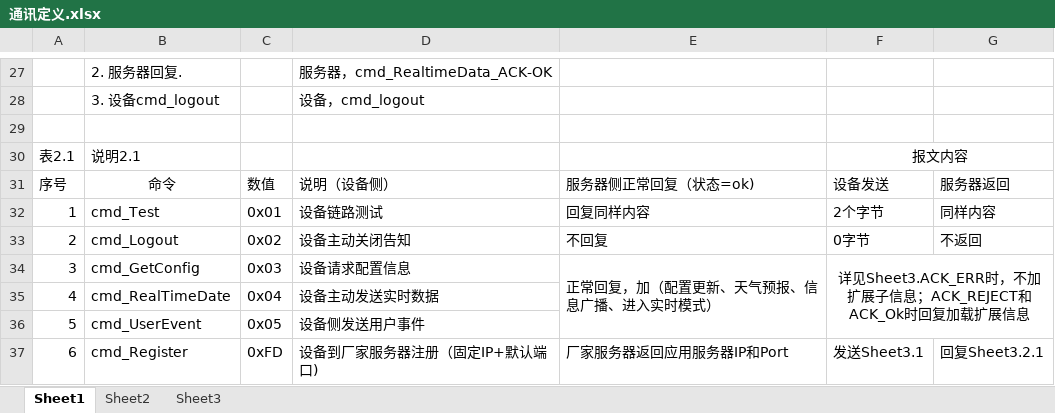
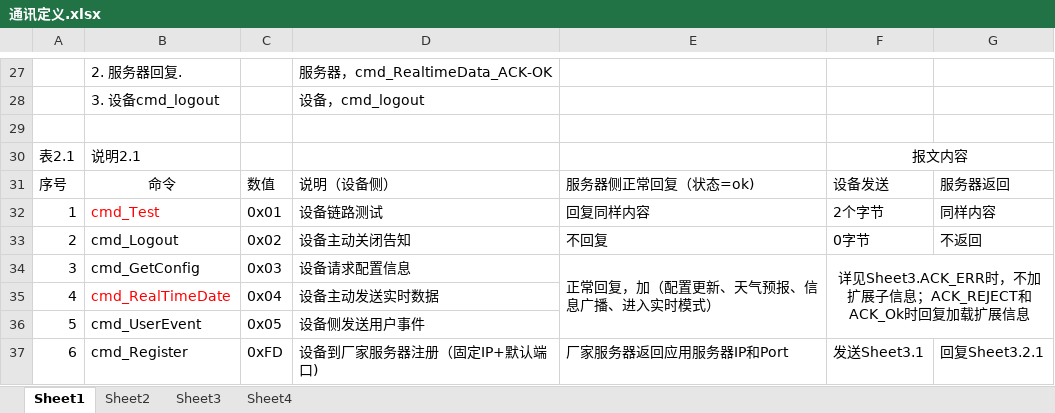
Before and after one commit to softdonet/sc2011, an Excel workbook: 04.系统设计/通讯定义.xlsx, sheet Sheet1, drawn as a sheet; only a part is shown, gaps mark what is left out; values as stored, in another font and other column widths than the file's, no borders; the diff names each change by its address in the sheet, - before the commit and + after, or states it on an @@ line.

```diff
--- a/04.系统设计/通讯定义.xlsx (sheet Sheet1)
+++ b/04.系统设计/通讯定义.xlsx (sheet Sheet1)
+sheet tab: Sheet4
-B32 text colour: black
+B32 text colour: #FF0000
-B35 text colour: black
+B35 text colour: #FF0000
```
Also changed, not shown: 3 other files.
